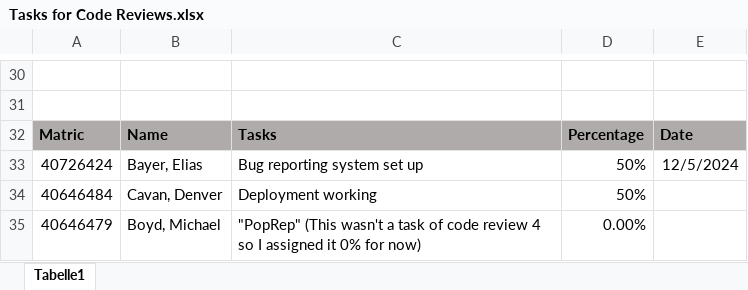
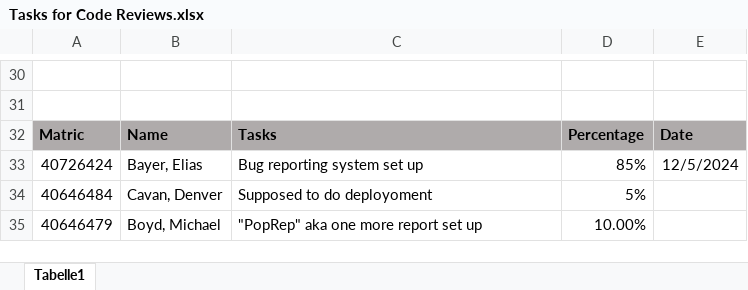
Before and after one commit to MichaelBoyd320/SEMGroupRep, an Excel workbook: Assessment Tasks/Tasks for Code Reviews.xlsx, sheet Tabelle1, drawn as a sheet; only a part is shown, gaps mark what is left out; values as stored, in another font and other column widths than the file's, no borders; charts and pictures not drawn; the diff names each change by its address in the sheet, - before the commit and + after, or states it on an @@ line.

Commit message:
Task excel updated for code review 4

```diff
--- a/Assessment Tasks/Tasks for Code Reviews.xlsx (sheet Tabelle1)
+++ b/Assessment Tasks/Tasks for Code Reviews.xlsx (sheet Tabelle1)
-D33: 50%
+D33: 85%
-C34: Deployment working
+C34: Supposed to do deployoment
-D34: 50%
+D34: 5%
-C35: "PopRep" (This wasn't a task of code review 4 so I assigned it 0% for now)
+C35: "PopRep" aka one more report set up
-D35: 0.00%
+D35: 10.00%
```
